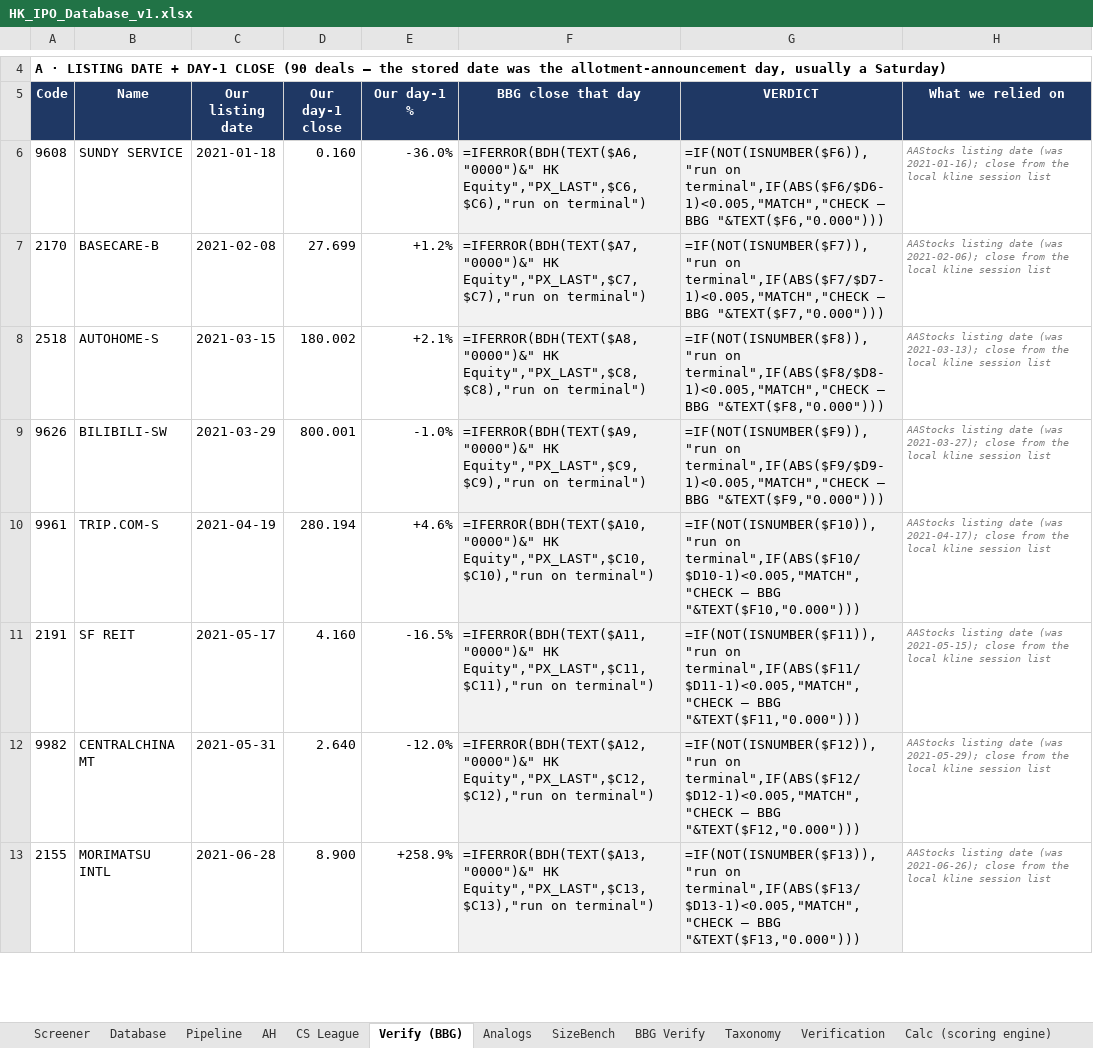
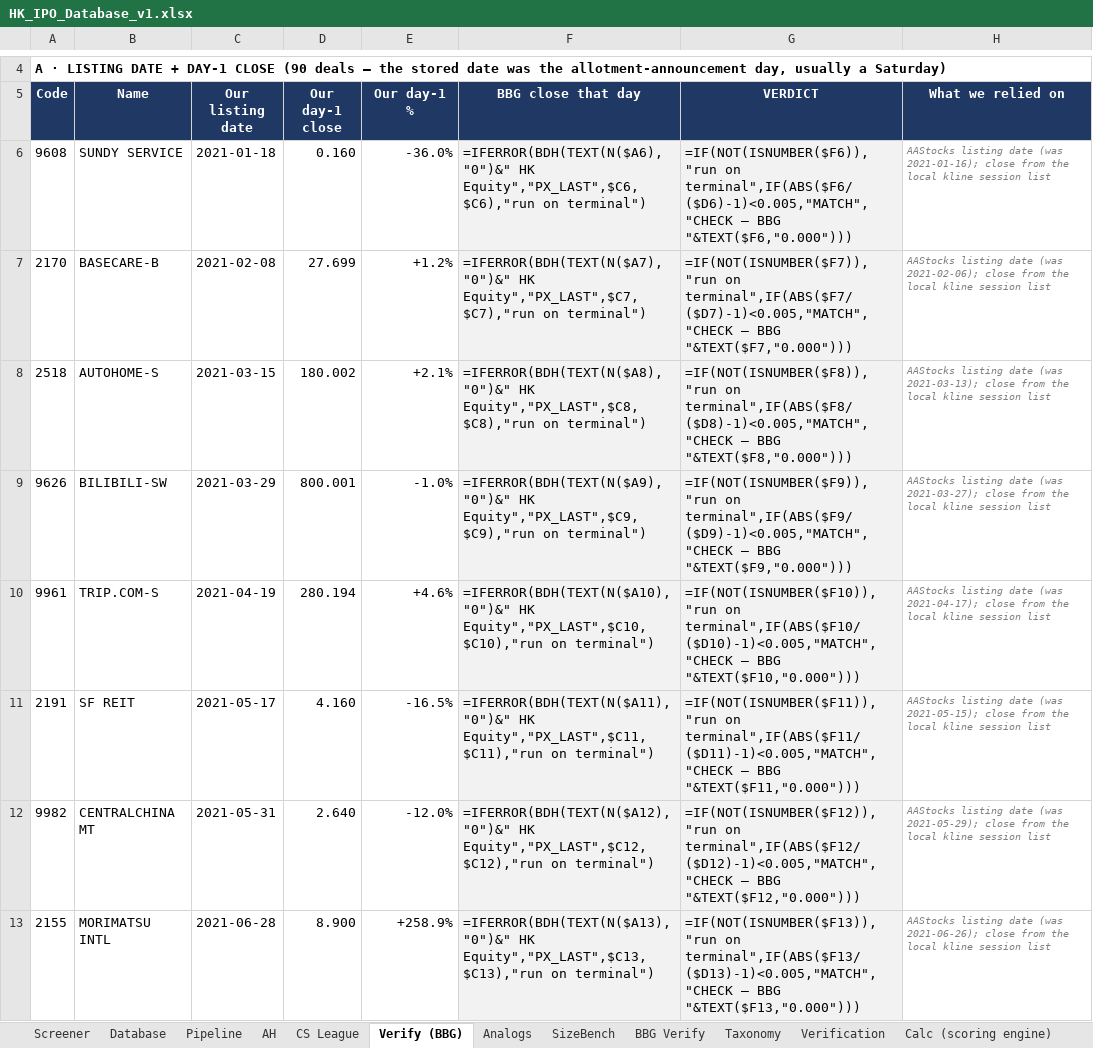
Before and after one commit to kennytam-code/code, an Excel workbook: _ipo_db/TO_NOMURA/HK_IPO_Database_v1.xlsx, sheet Verify (BBG), drawn as a sheet; only a part is shown, gaps mark what is left out; values as stored, in another font and other column widths than the file's, no borders; formulas without a stored value are shown as written; the diff covers the shown part only; the diff names each change by its address in the sheet, - before the commit and + after, or states it on an @@ line.

```diff
--- a/_ipo_db/TO_NOMURA/HK_IPO_Database_v1.xlsx (sheet Verify (BBG))
+++ b/_ipo_db/TO_NOMURA/HK_IPO_Database_v1.xlsx (sheet Verify (BBG))
-F6 (BBG close that day): =IFERROR(BDH(TEXT($A6,"0000")&" HK Equity","PX_LAST",$C6,$C6),"run…
+F6 (BBG close that day): =IFERROR(BDH(TEXT(N($A6),"0")&" HK Equity","PX_LAST",$C6,$C6),"run…
-G6 (VERDICT): =IF(NOT(ISNUMBER($F6)),"run on terminal",IF(ABS($F6/$D6-1)<0.005,"MATCH","CHECK — BBG…
+G6 (VERDICT): =IF(NOT(ISNUMBER($F6)),"run on terminal",IF(ABS($F6/($D6)-1)<0.005,"MATCH","CHECK — BBG…
-F7 (BBG close that day): =IFERROR(BDH(TEXT($A7,"0000")&" HK Equity","PX_LAST",$C7,$C7),"run…
+F7 (BBG close that day): =IFERROR(BDH(TEXT(N($A7),"0")&" HK Equity","PX_LAST",$C7,$C7),"run…
-G7 (VERDICT): =IF(NOT(ISNUMBER($F7)),"run on terminal",IF(ABS($F7/$D7-1)<0.005,"MATCH","CHECK — BBG…
+G7 (VERDICT): =IF(NOT(ISNUMBER($F7)),"run on terminal",IF(ABS($F7/($D7)-1)<0.005,"MATCH","CHECK — BBG…
-F8 (BBG close that day): =IFERROR(BDH(TEXT($A8,"0000")&" HK Equity","PX_LAST",$C8,$C8),"run…
+F8 (BBG close that day): =IFERROR(BDH(TEXT(N($A8),"0")&" HK Equity","PX_LAST",$C8,$C8),"run…
-G8 (VERDICT): =IF(NOT(ISNUMBER($F8)),"run on terminal",IF(ABS($F8/$D8-1)<0.005,"MATCH","CHECK — BBG…
+G8 (VERDICT): =IF(NOT(ISNUMBER($F8)),"run on terminal",IF(ABS($F8/($D8)-1)<0.005,"MATCH","CHECK — BBG…
-F9 (BBG close that day): =IFERROR(BDH(TEXT($A9,"0000")&" HK Equity","PX_LAST",$C9,$C9),"run…
+F9 (BBG close that day): =IFERROR(BDH(TEXT(N($A9),"0")&" HK Equity","PX_LAST",$C9,$C9),"run…
-G9 (VERDICT): =IF(NOT(ISNUMBER($F9)),"run on terminal",IF(ABS($F9/$D9-1)<0.005,"MATCH","CHECK — BBG…
+G9 (VERDICT): =IF(NOT(ISNUMBER($F9)),"run on terminal",IF(ABS($F9/($D9)-1)<0.005,"MATCH","CHECK — BBG…
-F10 (BBG close that day): =IFERROR(BDH(TEXT($A10,"0000")&" HK Equity","PX_LAST",$C10,$C10),"run…
+F10 (BBG close that day): =IFERROR(BDH(TEXT(N($A10),"0")&" HK Equity","PX_LAST",$C10,$C10),"run…
-G10 (VERDICT): =IF(NOT(ISNUMBER($F10)),"run on terminal",IF(ABS($F10/$D10-1)<0.005,"MATCH","CHECK — BBG…
+G10 (VERDICT): =IF(NOT(ISNUMBER($F10)),"run on terminal",IF(ABS($F10/($D10)-1)<0.005,"MATCH","CHECK — BBG…
-F11 (BBG close that day): =IFERROR(BDH(TEXT($A11,"0000")&" HK Equity","PX_LAST",$C11,$C11),"run…
+F11 (BBG close that day): =IFERROR(BDH(TEXT(N($A11),"0")&" HK Equity","PX_LAST",$C11,$C11),"run…
-G11 (VERDICT): =IF(NOT(ISNUMBER($F11)),"run on terminal",IF(ABS($F11/$D11-1)<0.005,"MATCH","CHECK — BBG…
+G11 (VERDICT): =IF(NOT(ISNUMBER($F11)),"run on terminal",IF(ABS($F11/($D11)-1)<0.005,"MATCH","CHECK — BBG…
-F12 (BBG close that day): =IFERROR(BDH(TEXT($A12,"0000")&" HK Equity","PX_LAST",$C12,$C12),"run…
+F12 (BBG close that day): =IFERROR(BDH(TEXT(N($A12),"0")&" HK Equity","PX_LAST",$C12,$C12),"run…
-G12 (VERDICT): =IF(NOT(ISNUMBER($F12)),"run on terminal",IF(ABS($F12/$D12-1)<0.005,"MATCH","CHECK — BBG…
+G12 (VERDICT): =IF(NOT(ISNUMBER($F12)),"run on terminal",IF(ABS($F12/($D12)-1)<0.005,"MATCH","CHECK — BBG…
-F13 (BBG close that day): =IFERROR(BDH(TEXT($A13,"0000")&" HK Equity","PX_LAST",$C13,$C13),"run…
+F13 (BBG close that day): =IFERROR(BDH(TEXT(N($A13),"0")&" HK Equity","PX_LAST",$C13,$C13),"run…
-G13 (VERDICT): =IF(NOT(ISNUMBER($F13)),"run on terminal",IF(ABS($F13/$D13-1)<0.005,"MATCH","CHECK — BBG…
+G13 (VERDICT): =IF(NOT(ISNUMBER($F13)),"run on terminal",IF(ABS($F13/($D13)-1)<0.005,"MATCH","CHECK — BBG…
```
Also changed, not shown: 249 edited cells and cell formats elsewhere in this sheet, sheet Screener, sheet Database, sheet CS League, sheet Notes, sheet AH, 1 other file.
